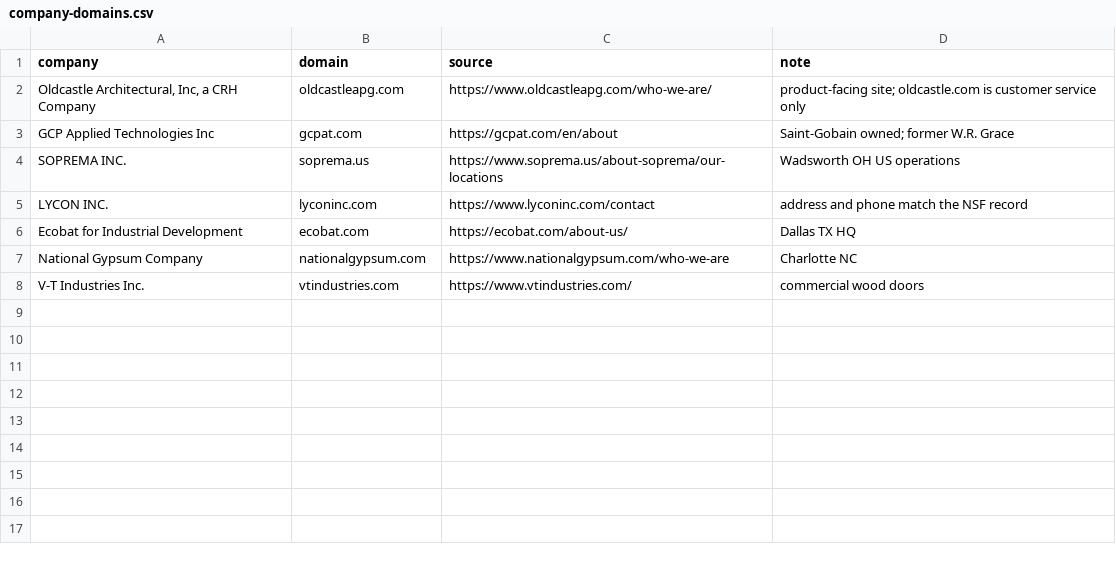
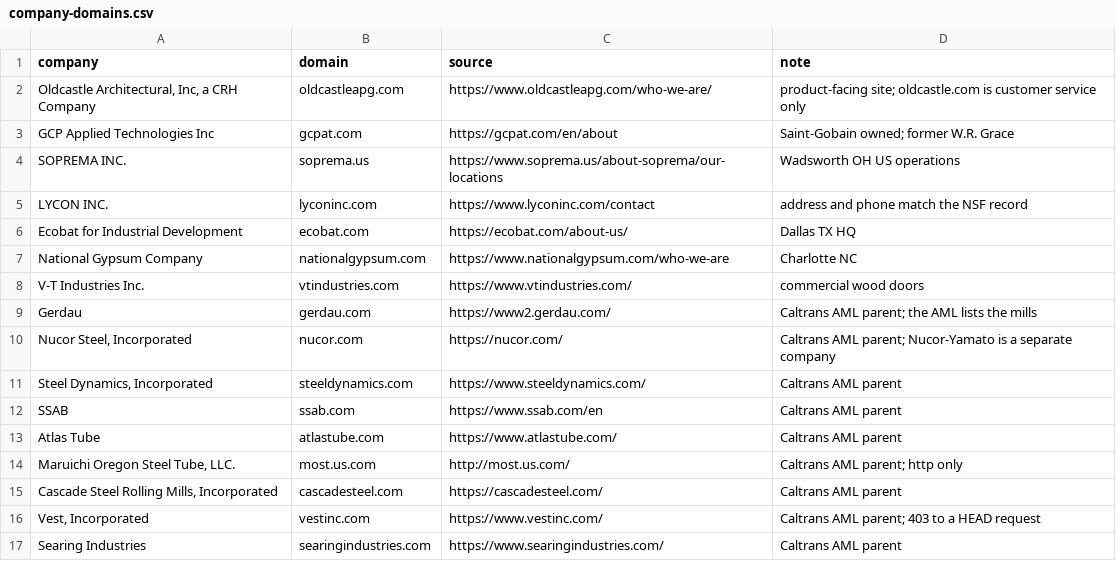
Before and after one commit to kmorgan-r/claude-skills, a CSV file: epd-expiry-leads/references/company-domains.csv, drawn as a sheet.

```diff
--- a/epd-expiry-leads/references/company-domains.csv
+++ b/epd-expiry-leads/references/company-domains.csv
@@ -8 +8,10 @@ company,domain,source,note
 "V-T Industries Inc.",vtindustries.com,https://www.vtindustries.com/,commercial wood doors
+"Gerdau",gerdau.com,https://www2.gerdau.com/,Caltrans AML parent; the AML lists the mills
+"Nucor Steel, Incorporated",nucor.com,https://nucor.com/,Caltrans AML parent; Nucor-Yamato is a separate company
+"Steel Dynamics, Incorporated",steeldynamics.com,https://www.steeldynamics.com/,Caltrans AML parent
+"SSAB",ssab.com,https://www.ssab.com/en,Caltrans AML parent
+"Atlas Tube",atlastube.com,https://www.atlastube.com/,Caltrans AML parent
+"Maruichi Oregon Steel Tube, LLC.",most.us.com,http://most.us.com/,Caltrans AML parent; http only
+"Cascade Steel Rolling Mills, Incorporated",cascadesteel.com,https://cascadesteel.com/,Caltrans AML parent
+"Vest, Incorporated",vestinc.com,https://www.vestinc.com/,Caltrans AML parent; 403 to a HEAD request
+"Searing Industries",searingindustries.com,https://www.searingindustries.com/,Caltrans AML parent
```
Also changed, not shown: 8 other files.
